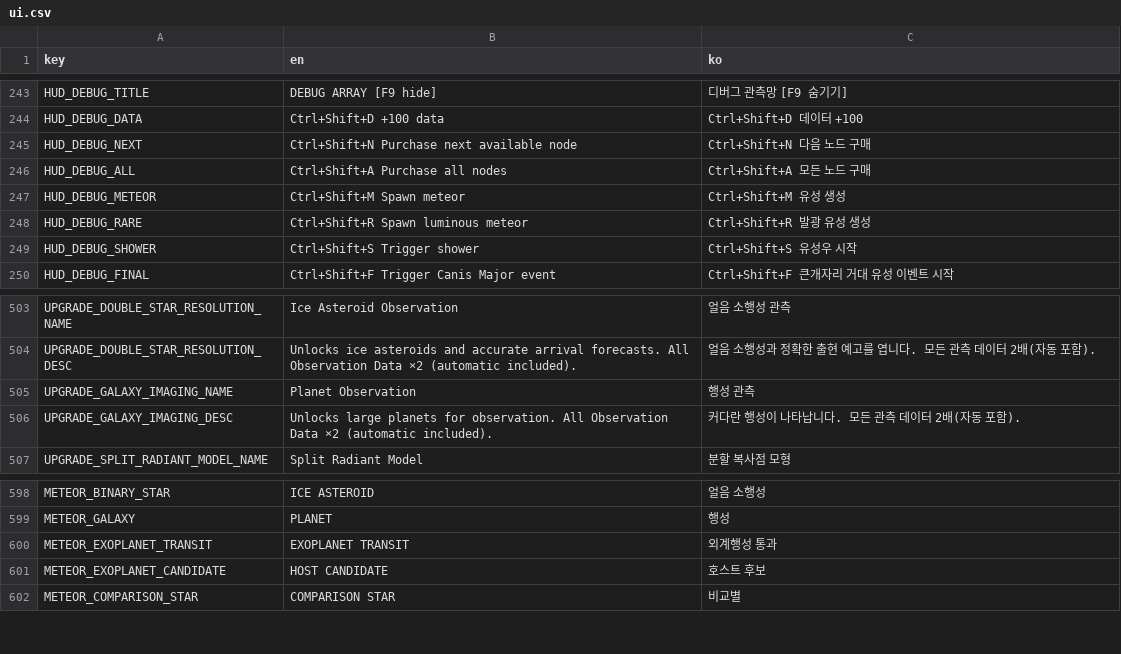
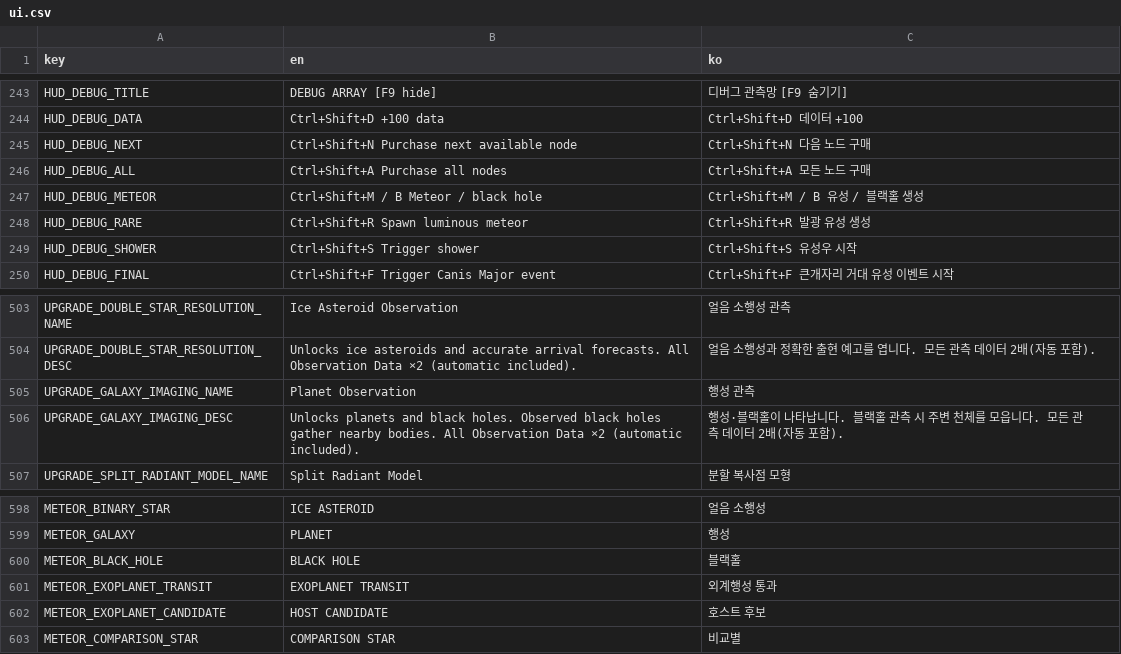
Before and after one commit to frotrue/nightwatch-array, a CSV file: localization/ui.csv, drawn as a sheet; only a part is shown, gaps mark what is left out.

```diff
--- a/localization/ui.csv
+++ b/localization/ui.csv
@@ -246,3 +246,3 @@ HUD_DEBUG_NEXT,Ctrl+Shift+N   Purchase next available node,Ctrl+Shift+N   다음
 HUD_DEBUG_ALL,Ctrl+Shift+A   Purchase all nodes,Ctrl+Shift+A   모든 노드 구매
-HUD_DEBUG_METEOR,Ctrl+Shift+M   Spawn meteor,Ctrl+Shift+M   유성 생성
+HUD_DEBUG_METEOR,Ctrl+Shift+M / B   Meteor / black hole,Ctrl+Shift+M / B   유성 / 블랙홀 생성
 HUD_DEBUG_RARE,Ctrl+Shift+R   Spawn luminous meteor,Ctrl+Shift+R   발광 유성 생성
@@ -505,3 +505,3 @@ UPGRADE_DOUBLE_STAR_RESOLUTION_DESC,Unlocks ice asteroids and accurate arrival f
 UPGRADE_GALAXY_IMAGING_NAME,Planet Observation,행성 관측
-UPGRADE_GALAXY_IMAGING_DESC,Unlocks large planets for observation. All Observation Data ×2 (automatic included).,커다란 행성이 나타납니다. 모든 관측 데이터 2배(자동 포함).
+UPGRADE_GALAXY_IMAGING_DESC,Unlocks planets and black holes. Observed black holes gather nearby bodies. All Observation Data ×2 (automatic included).,행성·블랙홀이 나타납니다. 블랙홀 관측 시 주변 천체를 모읍니다. 모든 관측 데이터 2배(자동 포함).
 UPGRADE_SPLIT_RADIANT_MODEL_NAME,Split Radiant Model,분할 복사점 모형
@@ -599,2 +599,3 @@ METEOR_BINARY_STAR,ICE ASTEROID,얼음 소행성
 METEOR_GALAXY,PLANET,행성
+METEOR_BLACK_HOLE,BLACK HOLE,블랙홀
 METEOR_EXOPLANET_TRANSIT,EXOPLANET TRANSIT,외계행성 통과
```
Also changed, not shown: 29 other files.
